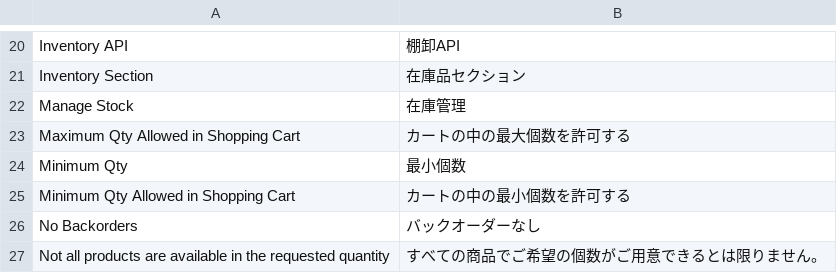
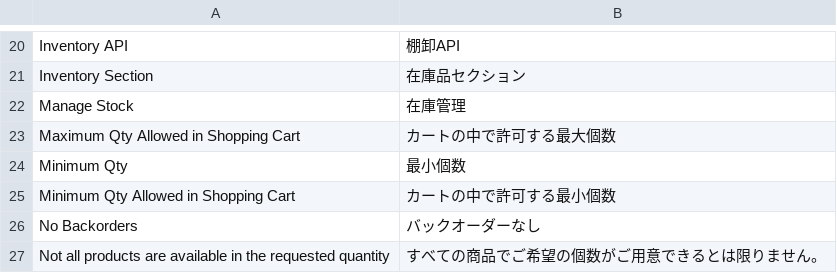
Before and after one commit to HirokazuNishi/Magento-Japanese-Translation, a CSV file: ja_JP/Mage_CatalogInventory.csv, drawn as a sheet; only a part is shown, gaps mark what is left out.

```diff
--- a/ja_JP/Mage_CatalogInventory.csv
+++ b/ja_JP/Mage_CatalogInventory.csv
@@ -22,5 +22,5 @@
 "Manage Stock","在庫管理"
-"Maximum Qty Allowed in Shopping Cart","カートの中の最大個数を許可する"
+"Maximum Qty Allowed in Shopping Cart","カートの中で許可する最大個数"
 "Minimum Qty","最小個数"
-"Minimum Qty Allowed in Shopping Cart","カートの中の最小個数を許可する"
+"Minimum Qty Allowed in Shopping Cart","カートの中で許可する最小個数"
 "No Backorders","バックオーダーなし"
```
Also changed, not shown: ja_JP/Mage_Adminhtml.csv, ja_JP/Mage_Customer.csv, 5 other files.
